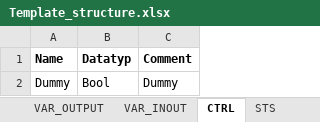
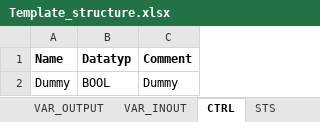
Before and after one commit to dg60/DEV_Codegenerator, an Excel workbook: data/Template_structure.xlsx, sheet CTRL, drawn as a sheet; values as stored, in another font and other column widths than the file's, no borders; the diff names each change by its address in the sheet, - before the commit and + after, or states it on an @@ line.

```diff
--- a/data/Template_structure.xlsx (sheet CTRL)
+++ b/data/Template_structure.xlsx (sheet CTRL)
-B2 (Datatyp): Bool
+B2 (Datatyp): BOOL
```
Also changed, not shown: sheet STS, 6 other files.
